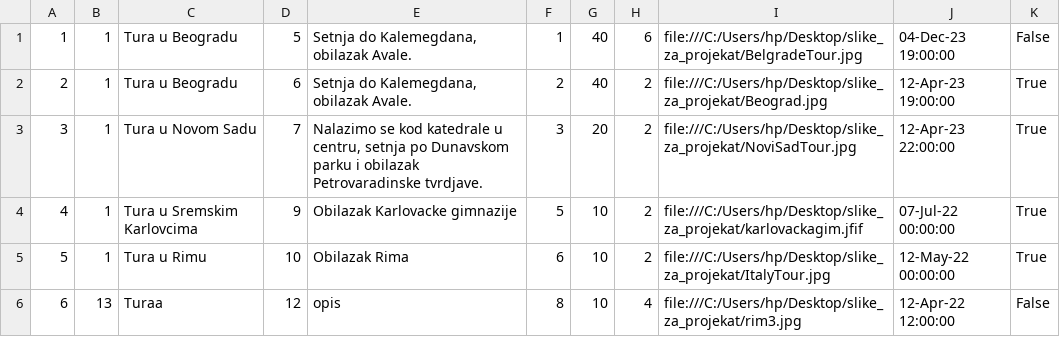
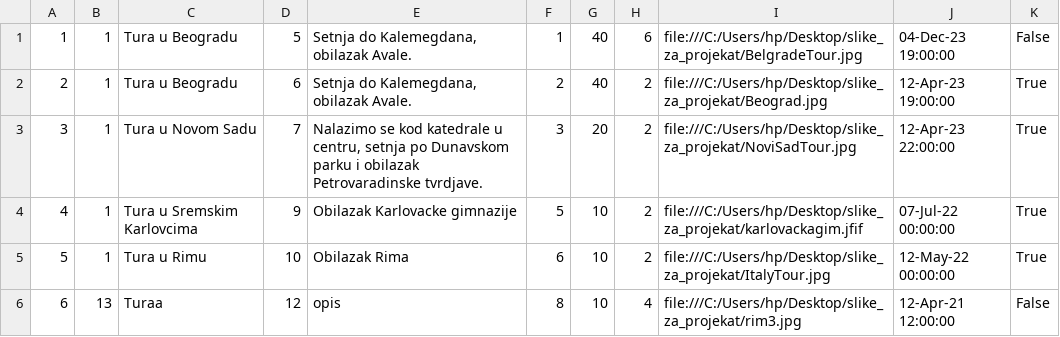
Before and after one commit to ivanailijin/SIMS-Project-team-C, a CSV file: TravelService/TravelService/Resources/Data/tour.csv, drawn as a sheet.

```diff
--- a/TravelService/TravelService/Resources/Data/tour.csv
+++ b/TravelService/TravelService/Resources/Data/tour.csv
@@ -5,2 +5,2 @@
 5|1|Tura u Rimu|10|Obilazak Rima|6|10|2|file:///C:/Users/hp/Desktop/slike_za_projekat/ItalyTour.jpg |12-May-22 00:00:00|True
-6|13|Turaa|12|opis|8|10|4|file:///C:/Users/hp/Desktop/slike_za_projekat/rim3.jpg |12-Apr-22 12:00:00|False
+6|13|Turaa|12|opis|8|10|4|file:///C:/Users/hp/Desktop/slike_za_projekat/rim3.jpg |12-Apr-21 12:00:00|False
```
Also changed, not shown: TravelService/TravelService/Resources/Data/guest.csv, 3 other files.
